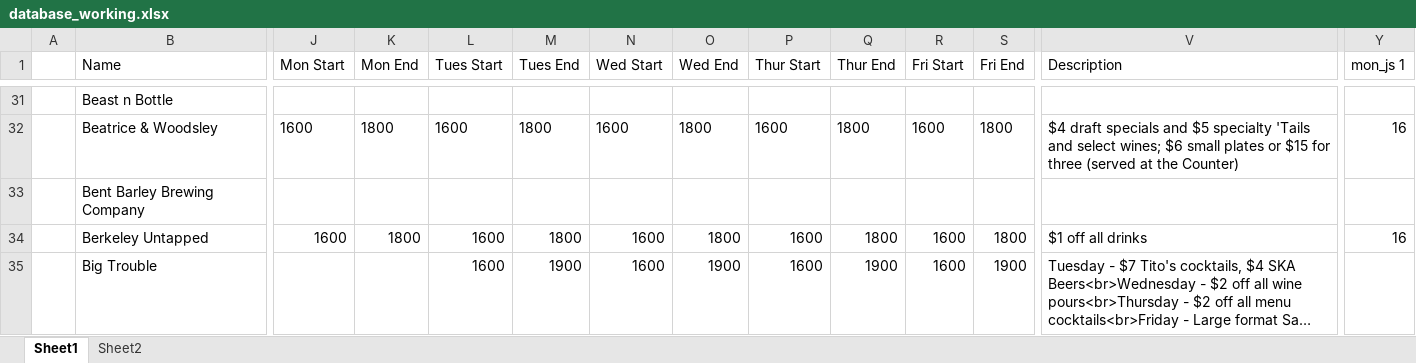
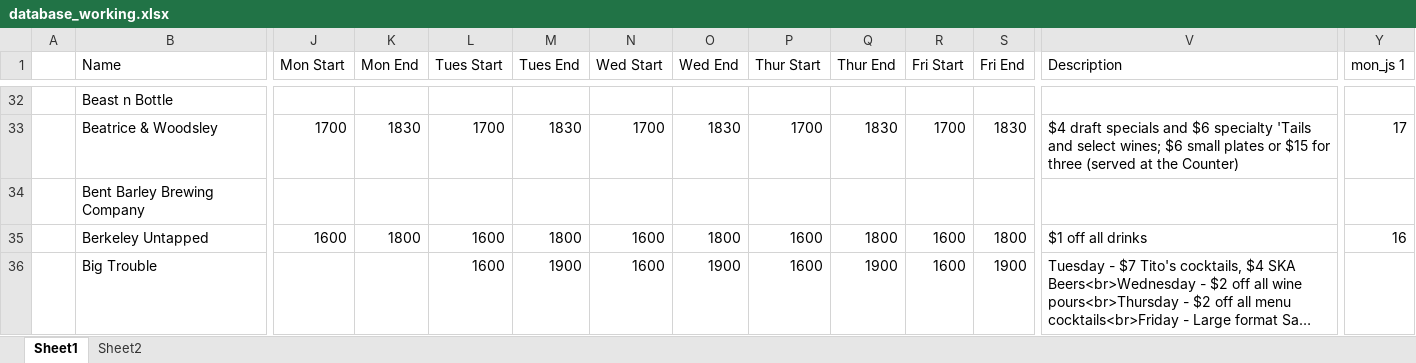
Before and after one commit to christian-lorange/hh_denver, an Excel workbook: database_working.xlsx, sheet Sheet1, drawn as a sheet; only a part is shown, gaps mark what is left out; long unchanged cells end in …; values as stored, in another font and other column widths than the file's, no borders; addresses are those after the commit; the diff covers the shown part only; the diff names each change by its address in the sheet, - before the commit and + after, or states it on an @@ line.

```diff
--- a/database_working.xlsx (sheet Sheet1)
+++ b/database_working.xlsx (sheet Sheet1)
-J33 (Mon Start): 1600
+J33 (Mon Start): 1700
-K33 (Mon End): 1800
+K33 (Mon End): 1830
-L33 (Tues Start): 1600
+L33 (Tues Start): 1700
-M33 (Tues End): 1800
+M33 (Tues End): 1830
-N33 (Wed Start): 1600
+N33 (Wed Start): 1700
-O33 (Wed End): 1800
+O33 (Wed End): 1830
-P33 (Thur Start): 1600
+P33 (Thur Start): 1700
-Q33 (Thur End): 1800
+Q33 (Thur End): 1830
-R33 (Fri Start): 1600
+R33 (Fri Start): 1700
-S33 (Fri End): 1800
+S33 (Fri End): 1830
-V33 (Description): …specials and $5 specialty 'Tails…
+V33 (Description): …specials and $6 specialty 'Tails…
-Y33 (mon_js 1): 16
+Y33 (mon_js 1): 17
```
Also changed, not shown: 1 added row, 227 edited cells and cell formats elsewhere in this sheet, formulas that keep their value, 11 other files.
